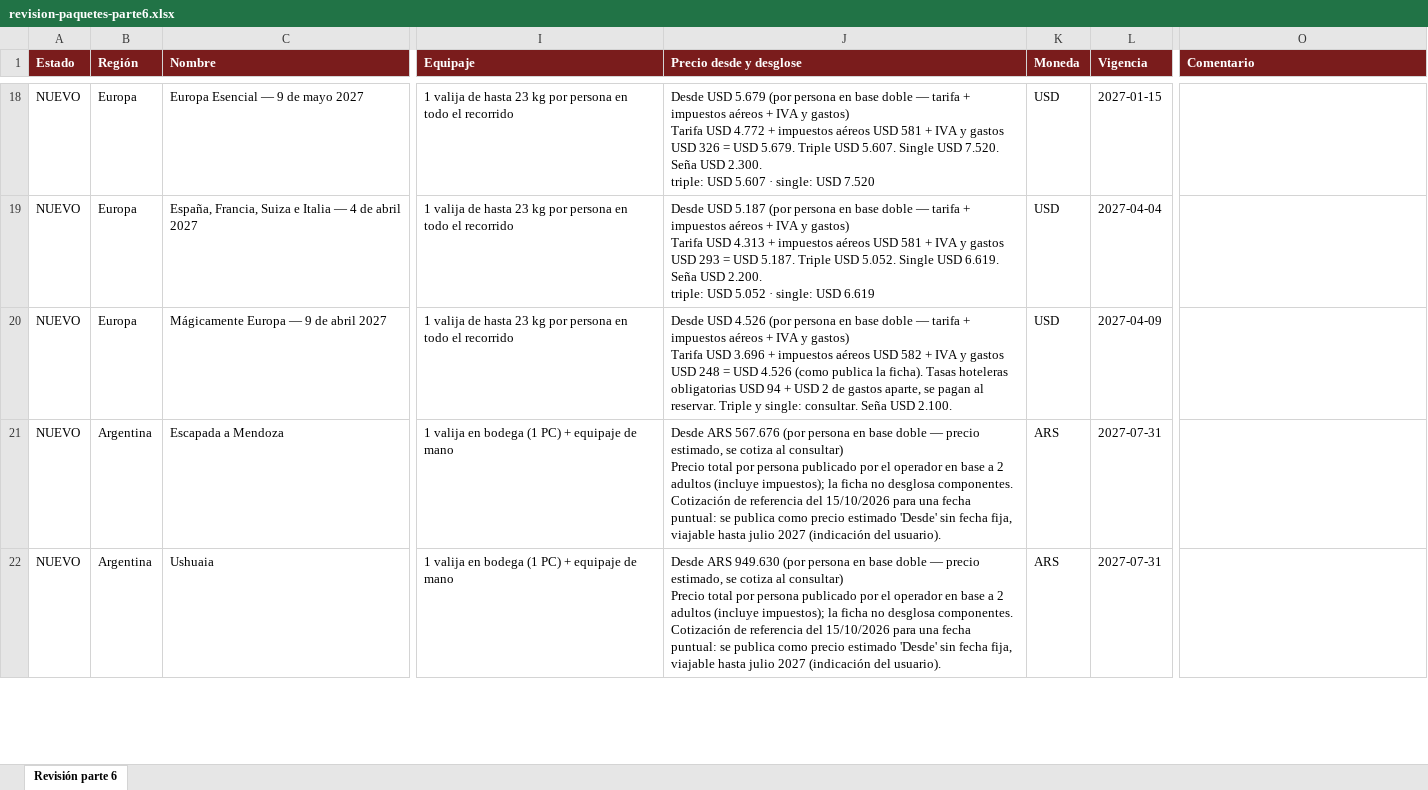
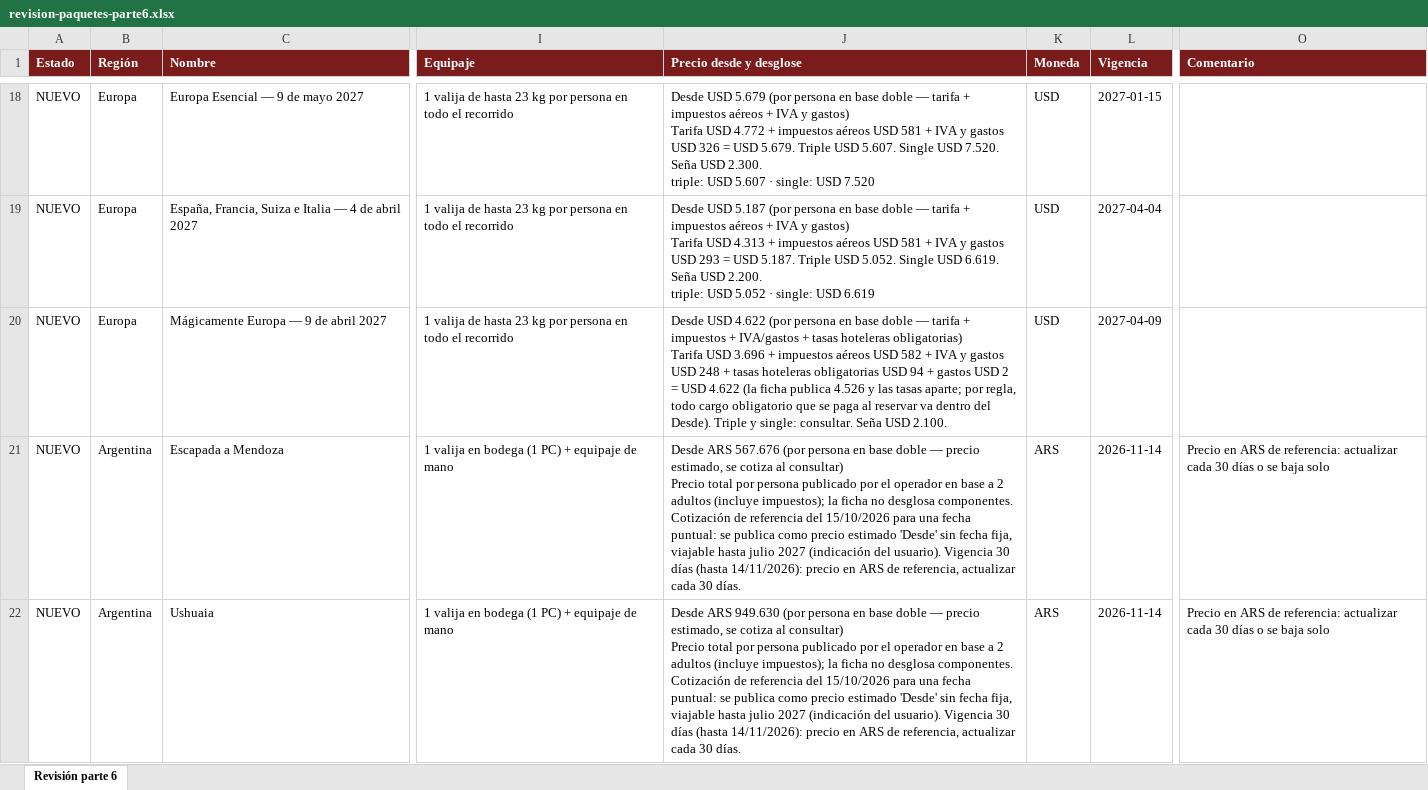
Before and after one commit to LucasLtHub/legend-travel-landing, an Excel workbook: docs/revision-paquetes-parte6.xlsx, sheet Revisión parte 6, drawn as a sheet; only a part is shown, gaps mark what is left out; values as stored, in another font and other column widths than the file's, no borders; ↵ is a line break in a cell; the diff covers the shown part only; the diff names each change by its address in the sheet, - before the commit and + after, or states it on an @@ line.

```diff
--- a/docs/revision-paquetes-parte6.xlsx (sheet Revisión parte 6)
+++ b/docs/revision-paquetes-parte6.xlsx (sheet Revisión parte 6)
-J20 (Precio desde y desglose): Desde USD 4.526 (por persona en base doble — tarifa + impuestos aéreos + IVA y gastos) ↵ Tarifa USD 3.696 + impuestos aéreos USD 582 + IVA y gastos USD 248 = USD 4.526 (como publica la ficha). Tasas hoteleras obligatorias USD 94 + USD 2 de gastos aparte, se pagan al reservar. Triple y…
+J20 (Precio desde y desglose): Desde USD 4.622 (por persona en base doble — tarifa + impuestos + IVA/gastos + tasas hoteleras obligatorias) ↵ Tarifa USD 3.696 + impuestos aéreos USD 582 + IVA y gastos USD 248 + tasas hoteleras obligatorias USD 94 + gastos USD 2 = USD 4.622 (la ficha publica 4.526 y las tasas aparte; por regla, todo cargo obligatorio que se paga al reservar va dentro del Desde). Triple y…
-J21 (Precio desde y desglose): …del usuario).
+J21 (Precio desde y desglose): …del usuario). Vigencia 30 días (hasta 14/11/2026): precio en ARS de referencia, actualizar cada 30 días.
-L21:L22 (Vigencia): 2027-07-31
+L21:L22 (Vigencia): 2026-11-14
-O21:O22 (Comentario): (empty)
+O21:O22 (Comentario): Precio en ARS de referencia: actualizar cada 30 días o se baja solo
-J22 (Precio desde y desglose): …del usuario).
+J22 (Precio desde y desglose): …del usuario). Vigencia 30 días (hasta 14/11/2026): precio en ARS de referencia, actualizar cada 30 días.
```
Also changed, not shown: 18 edited cells elsewhere in this sheet, 11 other files.
